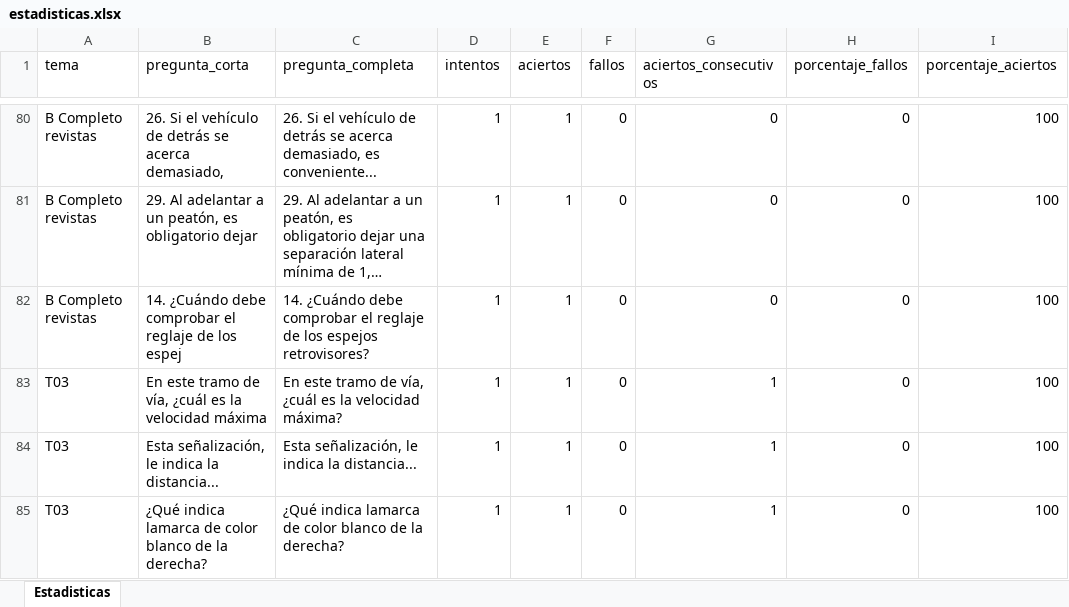
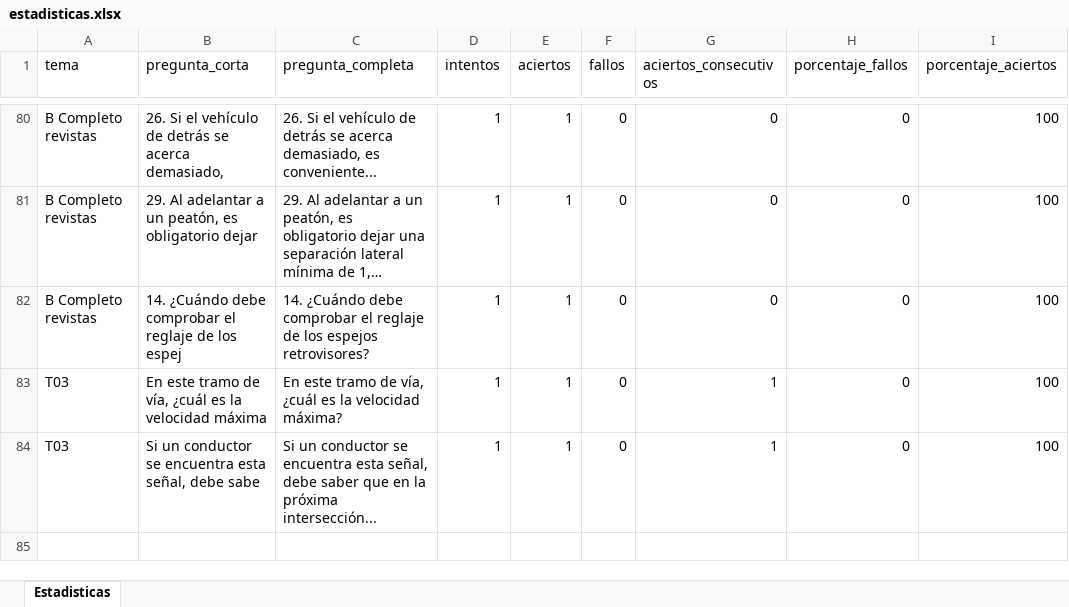
Before and after one commit to Yorchip/AUTOESCUELA, an Excel workbook: estadisticas.xlsx, sheet Estadisticas, drawn as a sheet; only a part is shown, gaps mark what is left out; long unchanged cells end in …; values as stored, in another font and other column widths than the file's, no borders; removed rows and columns are numbered as before the commit, all else as after; the diff names each change by its address in the sheet, - before the commit and + after, or states it on an @@ line.

Commit message:
📊 Actualización automática de estadísticas

```diff
--- a/estadisticas.xlsx (sheet Estadisticas)
+++ b/estadisticas.xlsx (sheet Estadisticas)
-row 84: T03 | Esta señalización, le indica la distancia... | Esta señalización, le indica la distancia... | 1 | 1 | 0 | 1 | 0 | 100
-B84 (pregunta_corta): ¿Qué indica lamarca de color blanco de la derecha?
+B84 (pregunta_corta): Si un conductor se encuentra esta señal, debe sabe
-C84 (pregunta_completa): ¿Qué indica lamarca de color blanco de la derecha?
+C84 (pregunta_completa): Si un conductor se encuentra esta señal, debe saber que en la próxima intersección...
```
